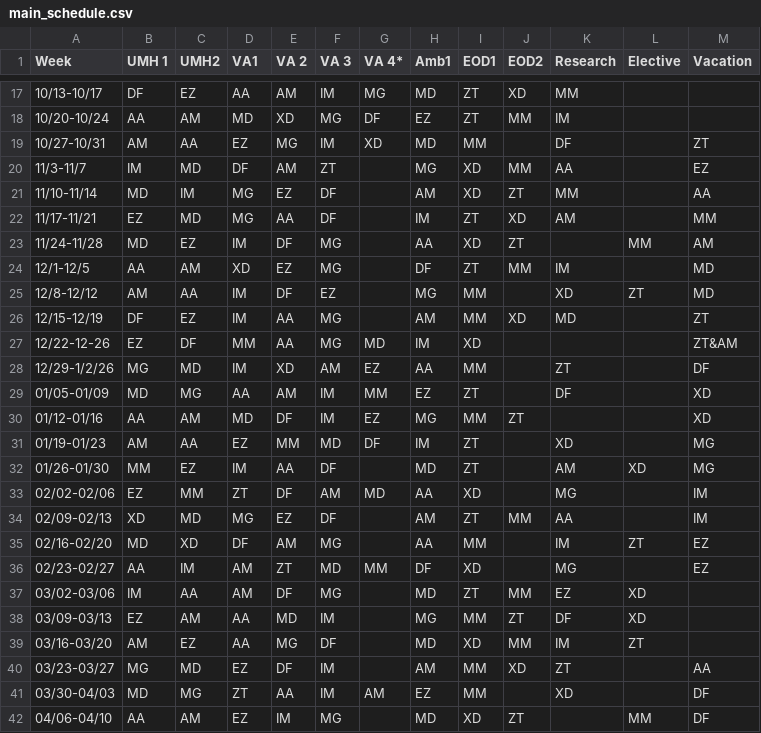
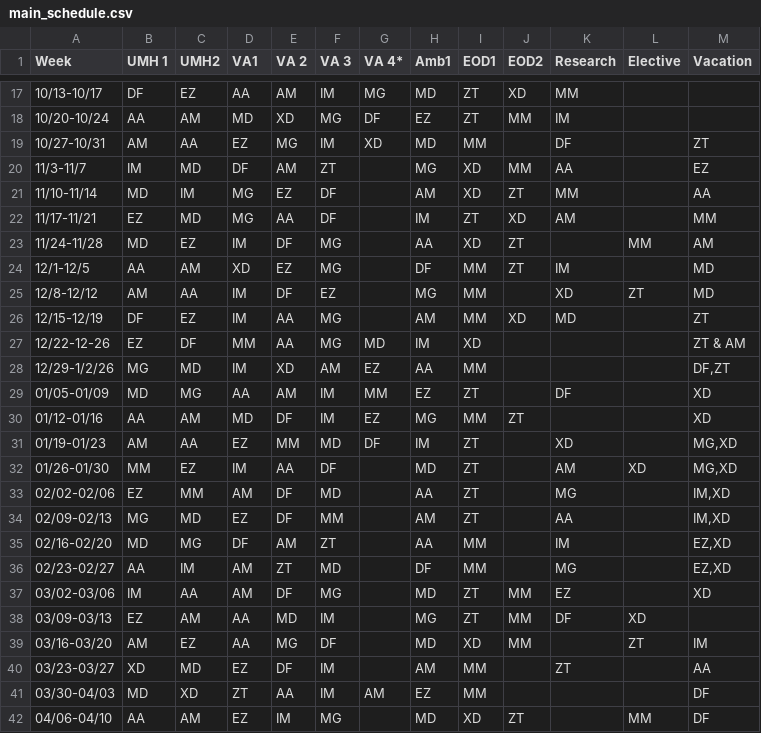
Before and after one commit to mahomus1/GIschedule, a CSV file: main_schedule.csv, drawn as a sheet; only a part is shown, gaps mark what is left out; the diff covers the shown part only.

Commit message:
Correct schedule placements

```diff
--- a/main_schedule.csv
+++ b/main_schedule.csv
@@ -23,20 +23,20 @@ Week,UMH 1,UMH2,VA1,VA 2,VA 3,VA 4*,Amb1,EOD1,EOD2,Research,Elective,Vacation
 11/24-11/28,MD,EZ,IM,DF,MG,,AA,XD,ZT,,MM,AM
-12/1-12/5,AA,AM,XD,EZ,MG,,DF,ZT,MM,IM,,MD
+12/1-12/5,AA,AM,XD,EZ,MG,,DF,MM,ZT,IM,,MD
 12/8-12/12,AM,AA,IM,DF,EZ,,MG,MM,,XD,ZT,MD
 12/15-12/19,DF,EZ,IM,AA,MG,,AM,MM,XD,MD,,ZT
-12/22-12-26,EZ,DF,MM,AA,MG,MD,IM,XD,,,,ZT&AM
-12/29-1/2/26,MG,MD,IM,XD,AM,EZ,AA,MM,,ZT,,DF
+12/22-12-26,EZ,DF,MM,AA,MG,MD,IM,XD,,,,ZT & AM
+12/29-1/2/26,MG,MD,IM,XD,AM,EZ,AA,MM,,,,"DF,ZT"
 01/05-01/09,MD,MG,AA,AM,IM,MM,EZ,ZT,,DF,,XD
 01/12-01/16,AA,AM,MD,DF,IM,EZ,MG,MM,ZT,,,XD
-01/19-01/23,AM,AA,EZ,MM,MD,DF,IM,ZT,,XD,,MG
-01/26-01/30,MM,EZ,IM,AA,DF,,MD,ZT,,AM,XD,MG
-02/02-02/06,EZ,MM,ZT,DF,AM,MD,AA,XD,,MG,,IM
-02/09-02/13,XD,MD,MG,EZ,DF,,AM,ZT,MM,AA,,IM
-02/16-02/20,MD,XD,DF,AM,MG,,AA,MM,,IM,ZT,EZ
-02/23-02/27,AA,IM,AM,ZT,MD,MM,DF,XD,,MG,,EZ
-03/02-03/06,IM,AA,AM,DF,MG,,MD,ZT,MM,EZ,XD,
-03/09-03/13,EZ,AM,AA,MD,IM,,MG,MM,ZT,DF,XD,
-03/16-03/20,AM,EZ,AA,MG,DF,,MD,XD,MM,IM,ZT,
-03/23-03/27,MG,MD,EZ,DF,IM,,AM,MM,XD,ZT,,AA
-03/30-04/03,MD,MG,ZT,AA,IM,AM,EZ,MM,,XD,,DF
+01/19-01/23,AM,AA,EZ,MM,MD,DF,IM,ZT,,XD,,"MG,XD"
+01/26-01/30,MM,EZ,IM,AA,DF,,MD,ZT,,AM,XD,"MG,XD"
+02/02-02/06,EZ,MM,AM,DF,MD,,AA,ZT,,MG,,"IM,XD"
+02/09-02/13,MG,MD,EZ,DF,MM,,AM,ZT,,AA,,"IM,XD"
+02/16-02/20,MD,MG,DF,AM,ZT,,AA,MM,,IM,,"EZ,XD"
+02/23-02/27,AA,IM,AM,ZT,MD,,DF,MM,,MG,,"EZ,XD"
+03/02-03/06,IM,AA,AM,DF,MG,,MD,ZT,MM,EZ,,XD
+03/09-03/13,EZ,AM,AA,MD,IM,,MG,ZT,MM,DF,XD,
+03/16-03/20,AM,EZ,AA,MG,DF,,MD,XD,MM,,ZT,IM
+03/23-03/27,XD,MD,EZ,DF,IM,,AM,MM,,ZT,,AA
+03/30-04/03,MD,XD,ZT,AA,IM,AM,EZ,MM,,,,DF
 04/06-04/10,AA,AM,EZ,IM,MG,,MD,XD,ZT,,MM,DF
```
Also changed, not shown: 13 edited cells elsewhere in this file.
